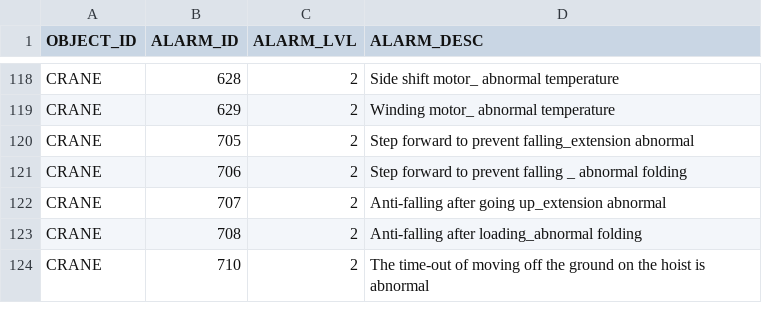
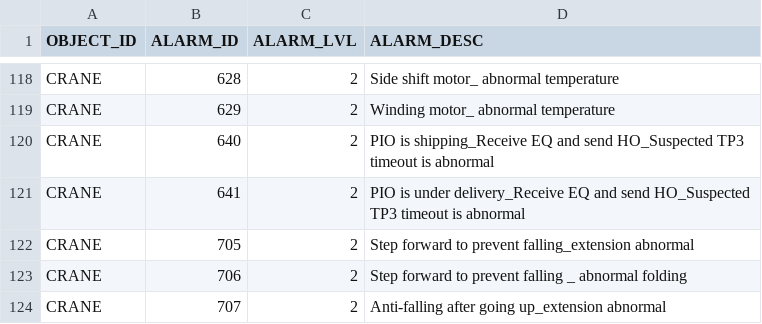
Before and after one commit to AK0-Leopard/OverheadHoistBuffer_ASE_K24, a CSV file: OverheadHoistBuffer_ASE_K24/BCWinForm/Config/ASE_K24/CSV/ALARMMAP.csv, drawn as a sheet; only a part is shown, gaps mark what is left out; the shorter side is filled out with more unchanged rows; the diff names each change by its address in the sheet, - before the commit and + after, or states it on an @@ line.

```diff
--- a/OverheadHoistBuffer_ASE_K24/BCWinForm/Config/ASE_K24/CSV/ALARMMAP.csv
+++ b/OverheadHoistBuffer_ASE_K24/BCWinForm/Config/ASE_K24/CSV/ALARMMAP.csv
+row 120: CRANE | 640 | 2 | PIO is shipping_Receive EQ and send HO_Suspected TP3 timeout is abnormal
+row 121: CRANE | 641 | 2 | PIO is under delivery_Receive EQ and send HO_Suspected TP3 timeout is abnormal
```
Also changed, not shown: 26 other files.
